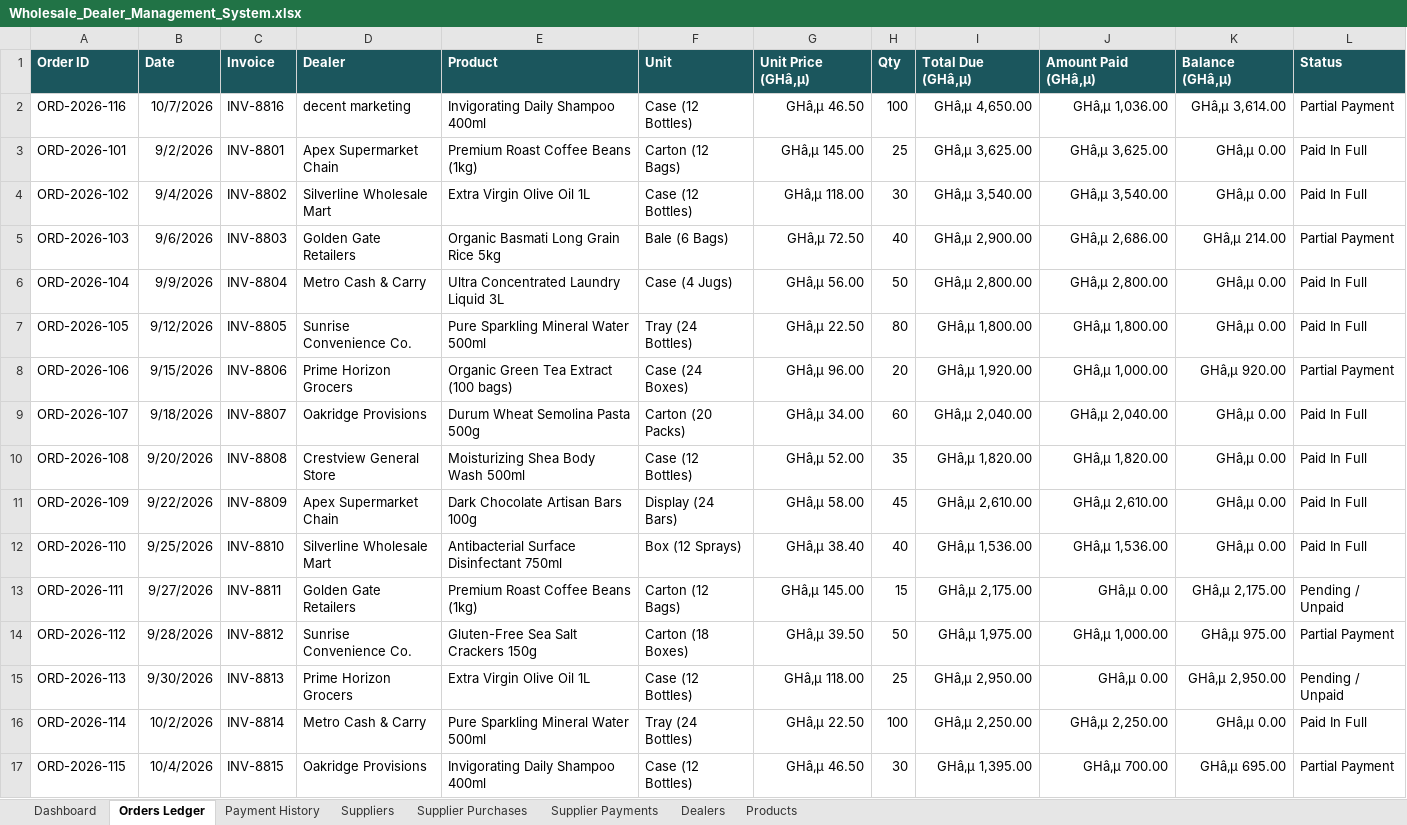
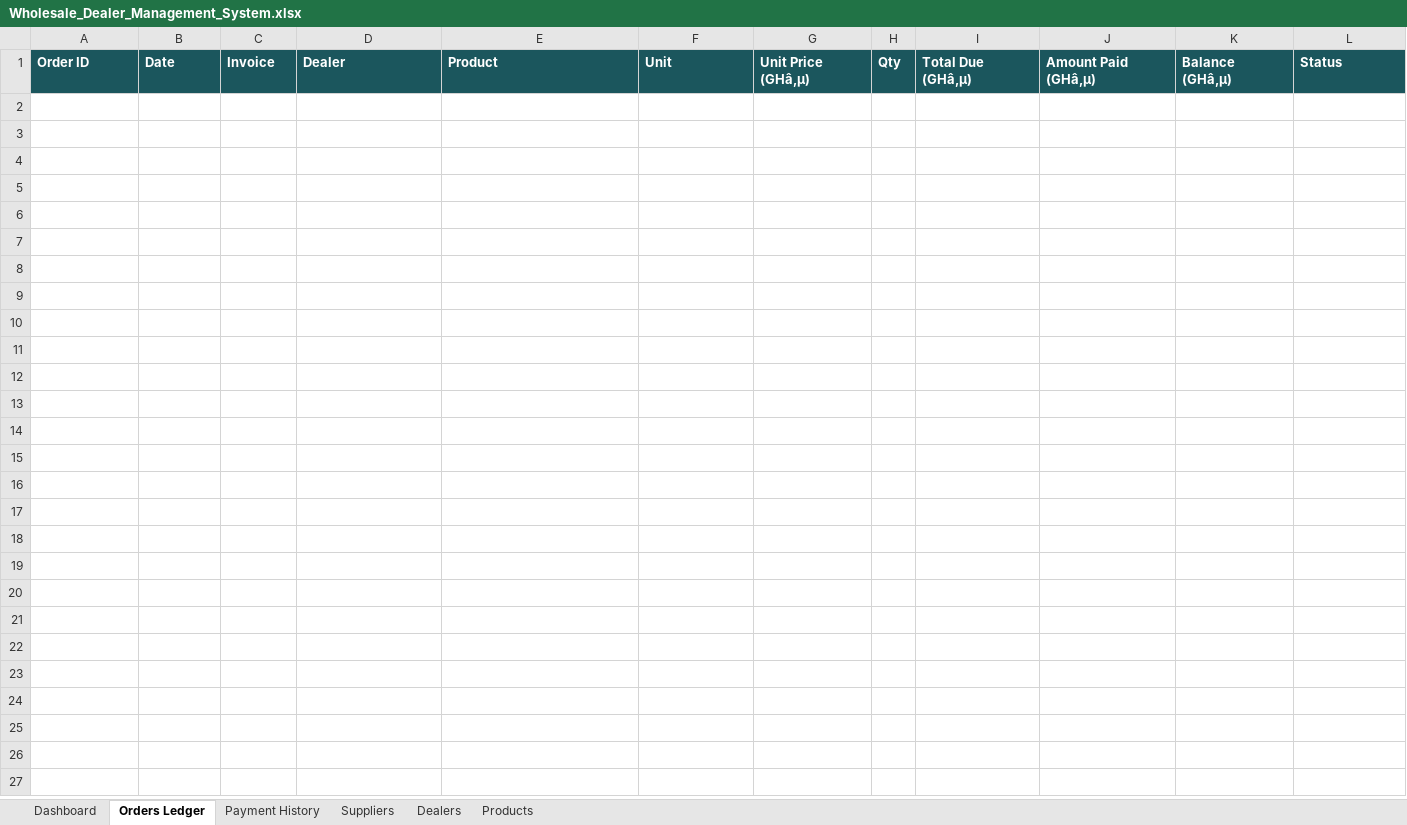
Before and after one commit to couragebrown/wholesale-for-siake, an Excel workbook: Wholesale_Dealer_Management_System.xlsx, sheet Orders Ledger, drawn as a sheet; values as stored, in another font and other column widths than the file's, no borders; the diff names each change by its address in the sheet, - before the commit and + after, or states it on an @@ line.

Commit message:
feat: add multi-product order engine, searchable dealer datalist, empty payment inputs, and zero data loss architecture

```diff
--- a/Wholesale_Dealer_Management_System.xlsx (sheet Orders Ledger)
+++ b/Wholesale_Dealer_Management_System.xlsx (sheet Orders Ledger)
-sheet tab: Supplier Purchases
-sheet tab: Supplier Payments
-row 2: ORD-2026-116 | 10/7/2026 | INV-8816 | decent marketing | Invigorating Daily Shampoo 400ml | Case (12 Bottles) | GHâ‚µ 46.50 | 100 | GHâ‚µ 4,650.00 | GHâ‚µ 1,036.00 | GHâ‚µ 3,614.00 | Partial Payment
-row 3: ORD-2026-101 | 9/2/2026 | INV-8801 | Apex Supermarket Chain | Premium Roast Coffee Beans (1kg) | Carton (12 Bags) | GHâ‚µ 145.00 | 25 | GHâ‚µ 3,625.00 | GHâ‚µ 3,625.00 | GHâ‚µ 0.00 | Paid In Full
-row 4: ORD-2026-102 | 9/4/2026 | INV-8802 | Silverline Wholesale Mart | Extra Virgin Olive Oil 1L | Case (12 Bottles) | GHâ‚µ 118.00 | 30 | GHâ‚µ 3,540.00 | GHâ‚µ 3,540.00 | GHâ‚µ 0.00 | Paid In Full
-row 5: ORD-2026-103 | 9/6/2026 | INV-8803 | Golden Gate Retailers | Organic Basmati Long Grain Rice 5kg | Bale (6 Bags) | GHâ‚µ 72.50 | 40 | GHâ‚µ 2,900.00 | GHâ‚µ 2,686.00 | GHâ‚µ 214.00 | Partial Payment
-row 6: ORD-2026-104 | 9/9/2026 | INV-8804 | Metro Cash & Carry | Ultra Concentrated Laundry Liquid 3L | Case (4 Jugs) | GHâ‚µ 56.00 | 50 | GHâ‚µ 2,800.00 | GHâ‚µ 2,800.00 | GHâ‚µ 0.00 | Paid In Full
-row 7: ORD-2026-105 | 9/12/2026 | INV-8805 | Sunrise Convenience Co. | Pure Sparkling Mineral Water 500ml | Tray (24 Bottles) | GHâ‚µ 22.50 | 80 | GHâ‚µ 1,800.00 | GHâ‚µ 1,800.00 | GHâ‚µ 0.00 | Paid In Full
-row 8: ORD-2026-106 | 9/15/2026 | INV-8806 | Prime Horizon Grocers | Organic Green Tea Extract (100 bags) | Case (24 Boxes) | GHâ‚µ 96.00 | 20 | GHâ‚µ 1,920.00 | GHâ‚µ 1,000.00 | GHâ‚µ 920.00 | Partial Payment
-row 9: ORD-2026-107 | 9/18/2026 | INV-8807 | Oakridge Provisions | Durum Wheat Semolina Pasta 500g | Carton (20 Packs) | GHâ‚µ 34.00 | 60 | GHâ‚µ 2,040.00 | GHâ‚µ 2,040.00 | GHâ‚µ 0.00 | Paid In Full
-row 10: ORD-2026-108 | 9/20/2026 | INV-8808 | Crestview General Store | Moisturizing Shea Body Wash 500ml | Case (12 Bottles) | GHâ‚µ 52.00 | 35 | GHâ‚µ 1,820.00 | GHâ‚µ 1,820.00 | GHâ‚µ 0.00 | Paid In Full
-row 11: ORD-2026-109 | 9/22/2026 | INV-8809 | Apex Supermarket Chain | Dark Chocolate Artisan Bars 100g | Display (24 Bars) | GHâ‚µ 58.00 | 45 | GHâ‚µ 2,610.00 | GHâ‚µ 2,610.00 | GHâ‚µ 0.00 | Paid In Full
-row 12: ORD-2026-110 | 9/25/2026 | INV-8810 | Silverline Wholesale Mart | Antibacterial Surface Disinfectant 750ml | Box (12 Sprays) | GHâ‚µ 38.40 | 40 | GHâ‚µ 1,536.00 | GHâ‚µ 1,536.00 | GHâ‚µ 0.00 | Paid In Full
-row 13: ORD-2026-111 | 9/27/2026 | INV-8811 | Golden Gate Retailers | Premium Roast Coffee Beans (1kg) | Carton (12 Bags) | GHâ‚µ 145.00 | 15 | GHâ‚µ 2,175.00 | GHâ‚µ 0.00 | GHâ‚µ 2,175.00 | Pending / Unpaid
-row 14: ORD-2026-112 | 9/28/2026 | INV-8812 | Sunrise Convenience Co. | Gluten-Free Sea Salt Crackers 150g | Carton (18 Boxes) | GHâ‚µ 39.50 | 50 | GHâ‚µ 1,975.00 | GHâ‚µ 1,000.00 | GHâ‚µ 975.00 | Partial Payment
-row 15: ORD-2026-113 | 9/30/2026 | INV-8813 | Prime Horizon Grocers | Extra Virgin Olive Oil 1L | Case (12 Bottles) | GHâ‚µ 118.00 | 25 | GHâ‚µ 2,950.00 | GHâ‚µ 0.00 | GHâ‚µ 2,950.00 | Pending / Unpaid
-row 16: ORD-2026-114 | 10/2/2026 | INV-8814 | Metro Cash & Carry | Pure Sparkling Mineral Water 500ml | Tray (24 Bottles) | GHâ‚µ 22.50 | 100 | GHâ‚µ 2,250.00 | GHâ‚µ 2,250.00 | GHâ‚µ 0.00 | Paid In Full
-row 17: ORD-2026-115 | 10/4/2026 | INV-8815 | Oakridge Provisions | Invigorating Daily Shampoo 400ml | Case (12 Bottles) | GHâ‚µ 46.50 | 30 | GHâ‚µ 1,395.00 | GHâ‚µ 700.00 | GHâ‚µ 695.00 | Partial Payment
```
Also changed, not shown: sheet Payment History, sheet Products, sheet Dealers, sheet Suppliers, sheet Dashboard, 14 other files.
